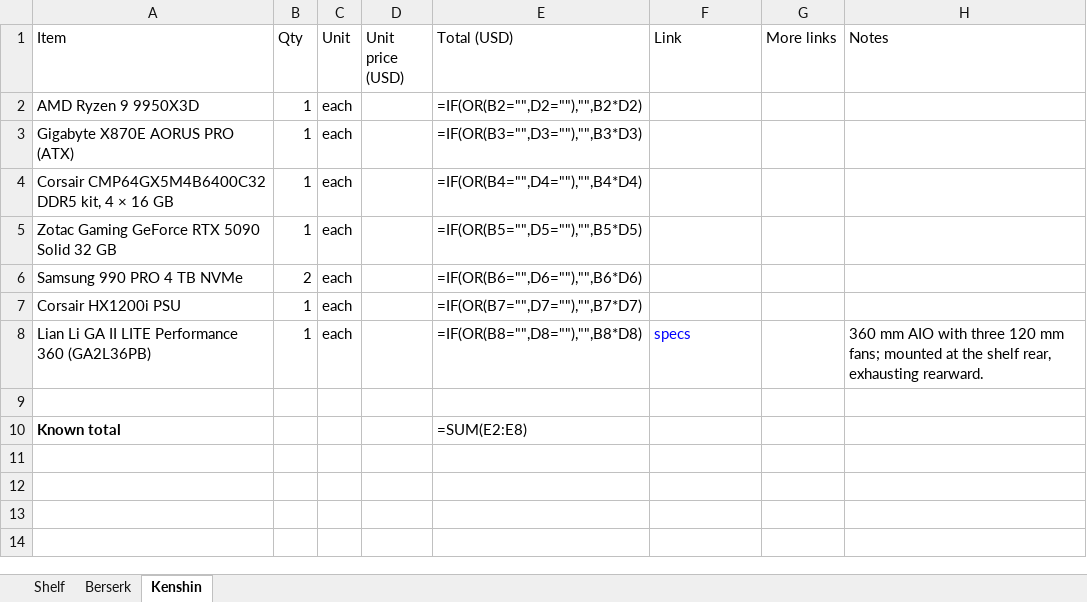
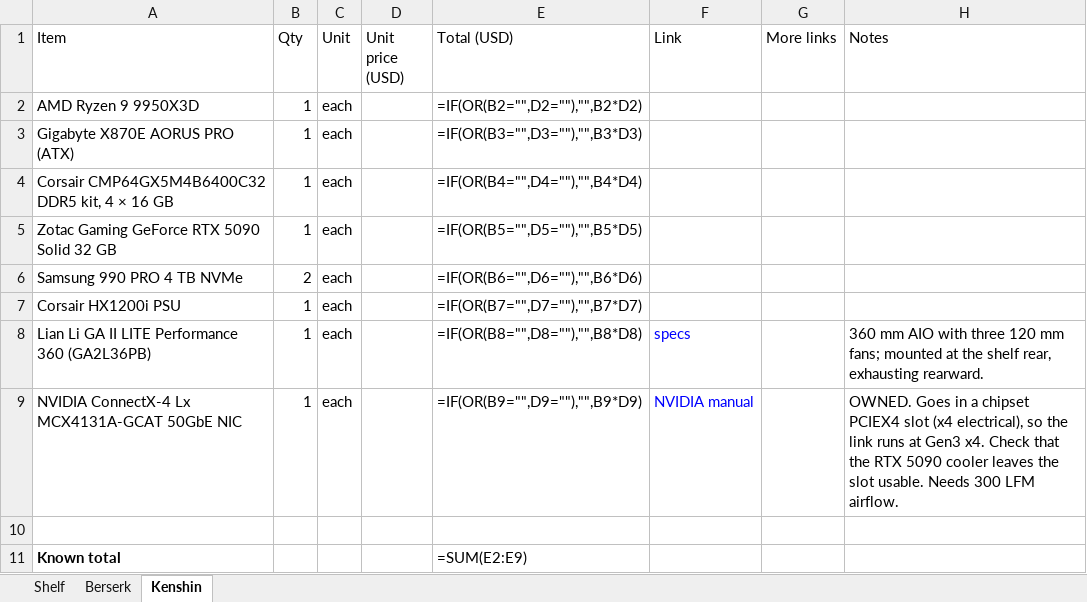
Before and after one commit to cloudrift-ai/aipc, an Excel workbook: parts.xlsx, sheet Kenshin, drawn as a sheet; values as stored, in another font and other column widths than the file's, no borders; formulas without a stored value are shown as written; table styles not drawn; addresses are those after the commit; the diff names each change by its address in the sheet, - before the commit and + after, or states it on an @@ line.

```diff
--- a/parts.xlsx (sheet Kenshin)
+++ b/parts.xlsx (sheet Kenshin)
+row 9: NVIDIA ConnectX-4 Lx MCX4131A-GCAT 50GbE NIC | 1 | each |  | =IF(OR(B9="",D9=""),"",B9*D9) | NVIDIA manual |  | OWNED. Goes in a chipset PCIEX4 slot (x4 electrical), so the link runs at Gen3 x4. Check that the RTX 5090 cooler leaves the slot usable. Needs 300 LFM airflow.
-E11 (Total (USD)): =SUM(E2:E8)
+E11 (Total (USD)): =SUM(E2:E9)
```
Also changed, not shown: sheet Berserk, 53 other files.
